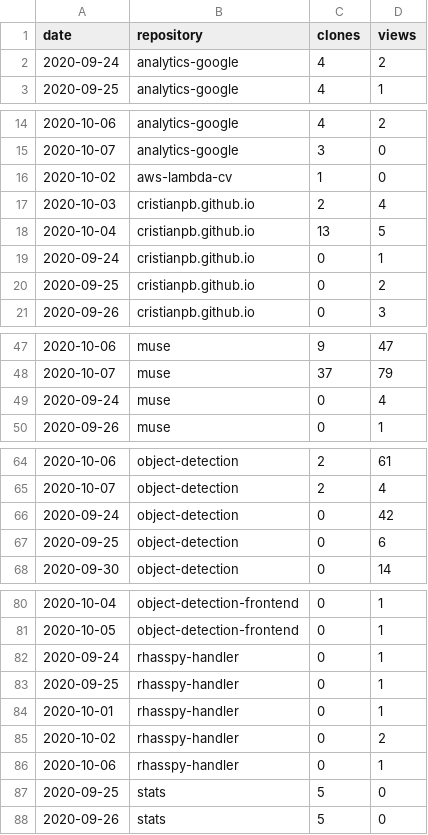
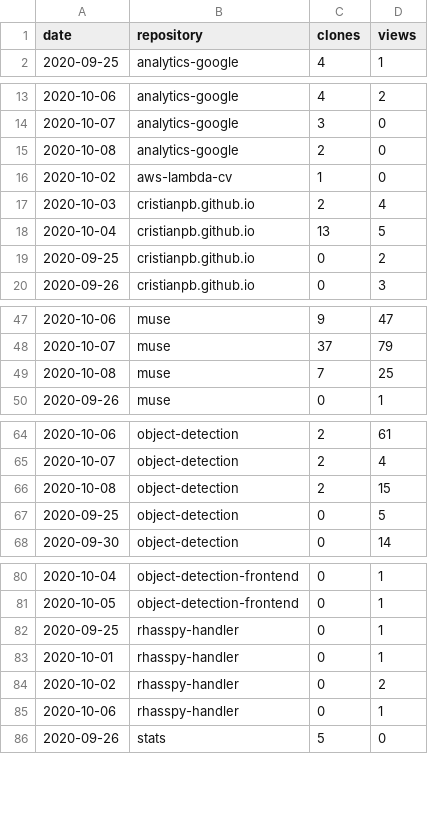
Before and after one commit to cristianpb/stats, a CSV file: github-visits.csv, drawn as a sheet; only a part is shown, gaps mark what is left out; the diff covers the shown part only.

```diff
--- a/github-visits.csv
+++ b/github-visits.csv
@@ -1,3 +1,2 @@
 date,repository,clones,views
-2020-09-24,analytics-google,4,2
 2020-09-25,analytics-google,4,1
@@ -15,2 +14,3 @@ date,repository,clones,views
 2020-10-07,analytics-google,3,0
+2020-10-08,analytics-google,2,0
 2020-10-02,aws-lambda-cv,1,0
@@ -18,3 +18,2 @@ date,repository,clones,views
 2020-10-04,cristianpb.github.io,13,5
-2020-09-24,cristianpb.github.io,0,1
 2020-09-25,cristianpb.github.io,0,2
@@ -48,3 +48,3 @@ date,repository,clones,views
 2020-10-07,muse,37,79
-2020-09-24,muse,0,4
+2020-10-08,muse,7,25
 2020-09-26,muse,0,1
@@ -65,4 +65,4 @@ date,repository,clones,views
 2020-10-07,object-detection,2,4
-2020-09-24,object-detection,0,42
-2020-09-25,object-detection,0,6
+2020-10-08,object-detection,2,15
+2020-09-25,object-detection,0,5
 2020-09-30,object-detection,0,14
@@ -81,3 +81,2 @@ date,repository,clones,views
 2020-10-05,object-detection-frontend,0,1
-2020-09-24,rhasspy-handler,0,1
 2020-09-25,rhasspy-handler,0,1
@@ -86,3 +85,2 @@ date,repository,clones,views
 2020-10-06,rhasspy-handler,0,1
-2020-09-25,stats,5,0
 2020-09-26,stats,5,0
```
Also changed, not shown: 2 added rows and 1 removed row elsewhere in this file, github-repositories.csv.
